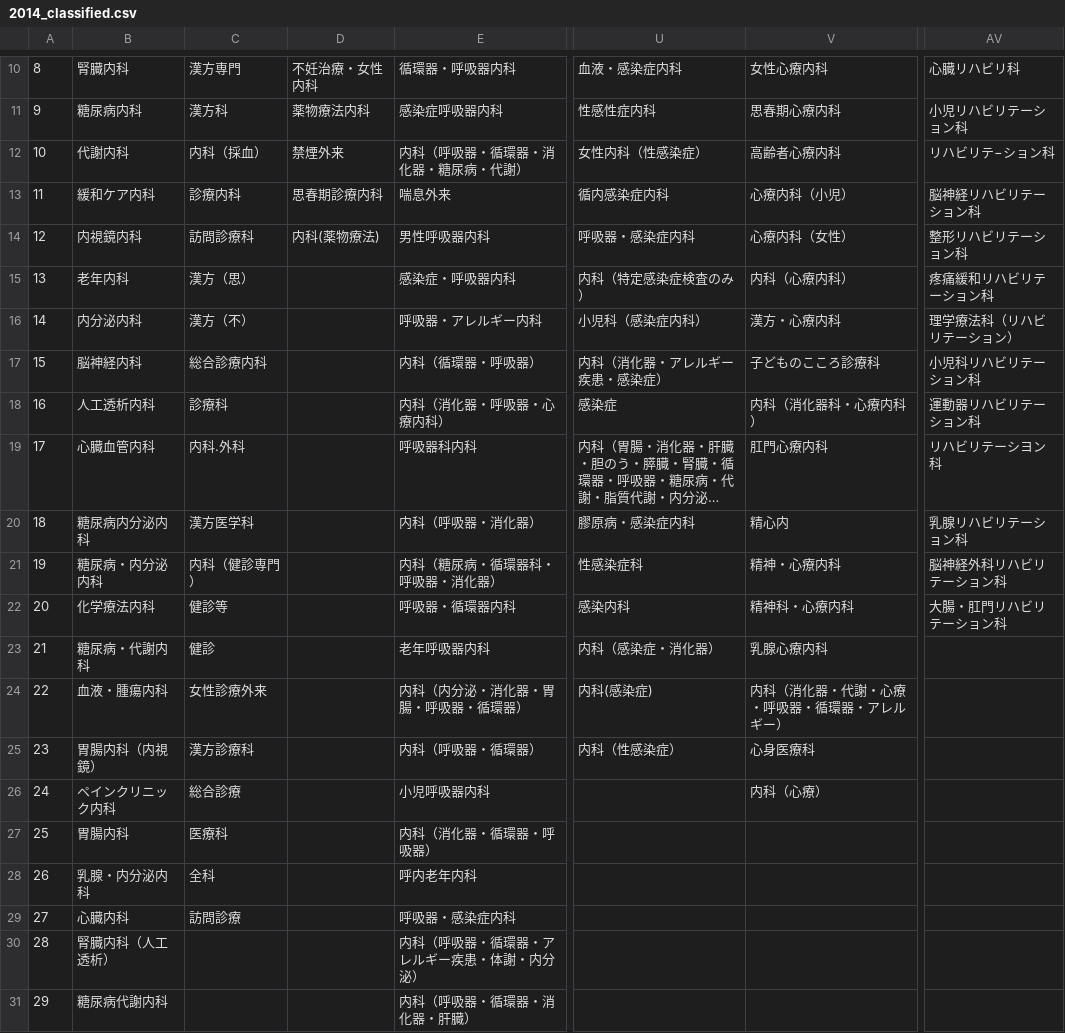
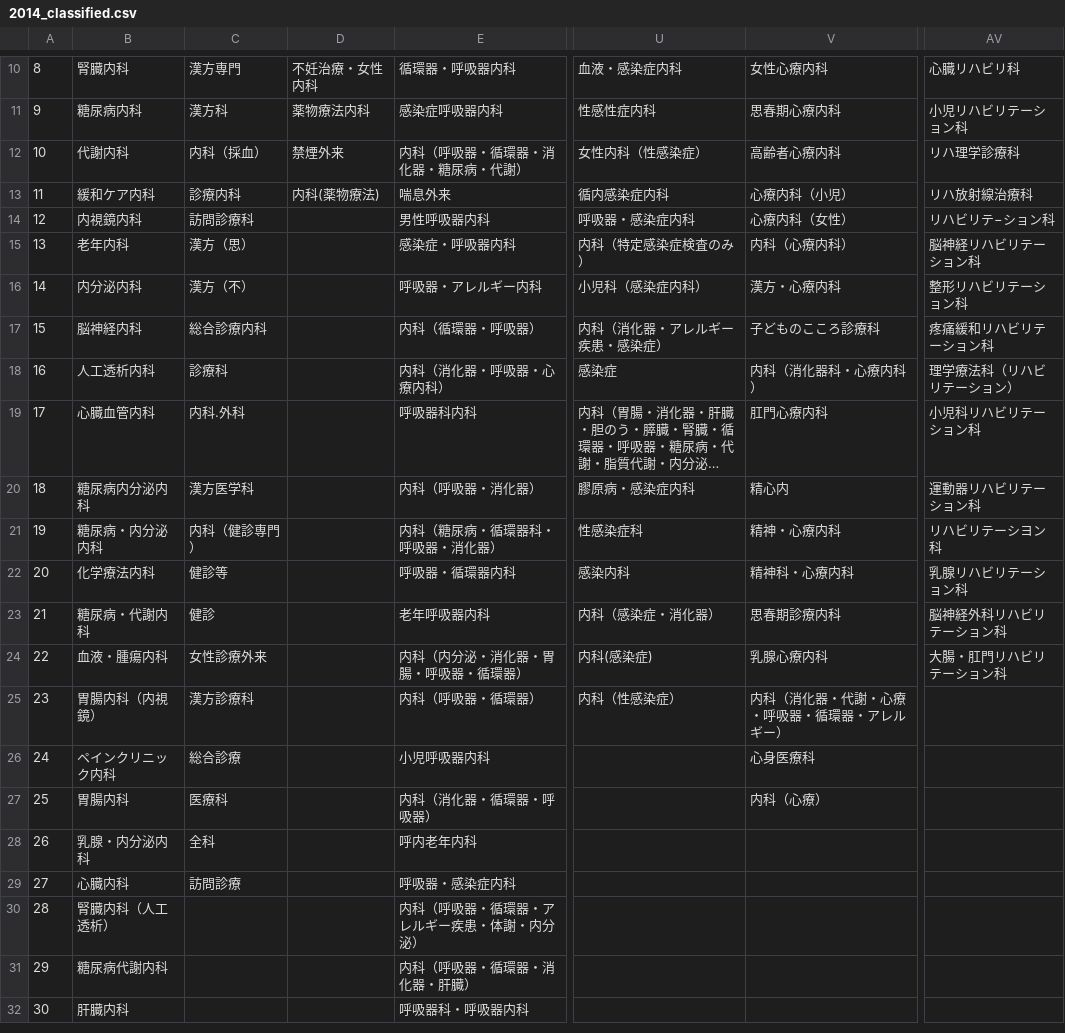
Before and after one commit to stryig0033/muldistribution, a CSV file: dept_classi/classi_results/2014_classified.csv (was preprocess/classi_results/2014_classified.csv), drawn as a sheet; only a part is shown, gaps mark what is left out; the shorter side is filled out with more unchanged rows; long unchanged cells end in …; the diff names each change by its address in the sheet, - before the commit and + after, or states it on an @@ line.

```diff
--- a/preprocess/classi_results/2014_classified.csv
+++ b/dept_classi/classi_results/2014_classified.csv
-AV12: リハビリテ−ション科
+AV12: リハ理学診療科
-D13: 思春期診療内科
+D13: 内科(薬物療法)
-AV13: 脳神経リハビリテーション科
+AV13: リハ放射線治療科
-D14: 内科(薬物療法)
+D14: (empty)
-AV14: 整形リハビリテーション科
+AV14: リハビリテ−ション科
-AV15: 疼痛緩和リハビリテーション科
+AV15: 脳神経リハビリテーション科
-AV16: 理学療法科（リハビリテーション）
+AV16: 整形リハビリテーション科
-AV17: 小児科リハビリテーション科
+AV17: 疼痛緩和リハビリテーション科
-AV18: 運動器リハビリテーション科
+AV18: 理学療法科（リハビリテーション）
-AV19: リハビリテーシヨン科
+AV19: 小児科リハビリテーション科
-AV20: 乳腺リハビリテーション科
+AV20: 運動器リハビリテーション科
-AV21: 脳神経外科リハビリテーション科
+AV21: リハビリテーシヨン科
-AV22: 大腸・肛門リハビリテーション科
+AV22: 乳腺リハビリテーション科
-V23: 乳腺心療内科
+V23: 思春期診療内科
-AV23: (empty)
+AV23: 脳神経外科リハビリテーション科
-V24: 内科（消化器・代謝・心療・呼吸器・循環器・アレルギー）
+V24: 乳腺心療内科
-AV24: (empty)
+AV24: 大腸・肛門リハビリテーション科
-V25: 心身医療科
+V25: 内科（消化器・代謝・心療・呼吸器・循環器・アレルギー）
-V26: 内科（心療）
+V26: 心身医療科
-V27: (empty)
+V27: 内科（心療）
```
Also changed, not shown: 30 other files.
